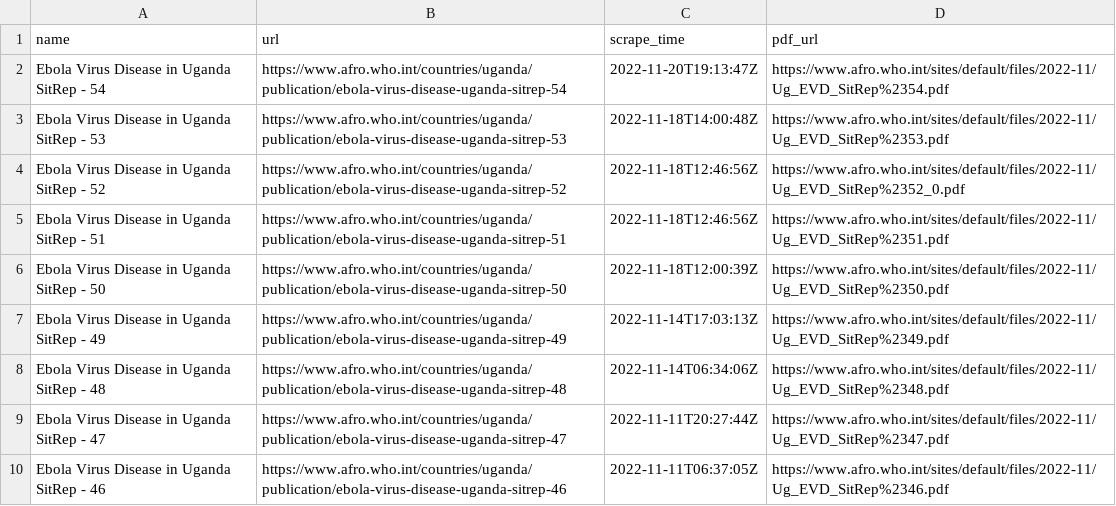
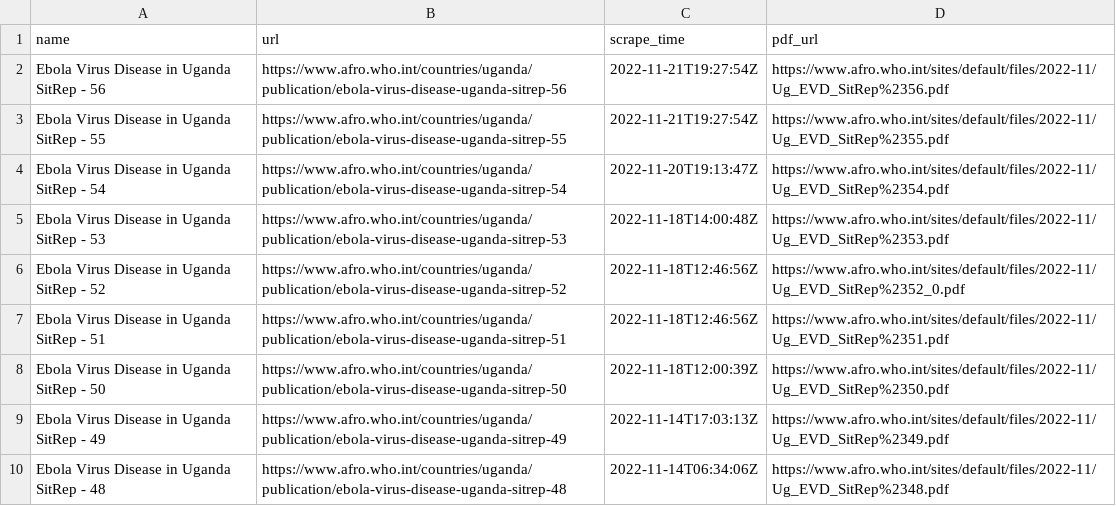
Before and after one commit to beansrowning/uganda-evd-sitrep-notifier, a CSV file: data/sitreps.csv, drawn as a sheet; only a part is shown; the shorter side is filled out with more unchanged rows.

Commit message:
2022-11-21 14:28 - SitReps Updated

```diff
--- a/data/sitreps.csv
+++ b/data/sitreps.csv
@@ -1,2 +1,4 @@
 name,url,scrape_time,pdf_url
+Ebola Virus Disease in Uganda SitRep - 56,https://www.afro.who.int/countries/uganda/publication/ebola-virus-disease-uganda-sitrep-56,2022-11-21T19:27:54Z,https://www.afro.who.int/sites/default/files/2022-11/Ug_EVD_SitRep%2356.pdf
+Ebola Virus Disease in Uganda SitRep - 55,https://www.afro.who.int/countries/uganda/publication/ebola-virus-disease-uganda-sitrep-55,2022-11-21T19:27:54Z,https://www.afro.who.int/sites/default/files/2022-11/Ug_EVD_SitRep%2355.pdf
 Ebola Virus Disease in Uganda SitRep - 54,https://www.afro.who.int/countries/uganda/publication/ebola-virus-disease-uganda-sitrep-54,2022-11-20T19:13:47Z,https://www.afro.who.int/sites/default/files/2022-11/Ug_EVD_SitRep%2354.pdf
```
